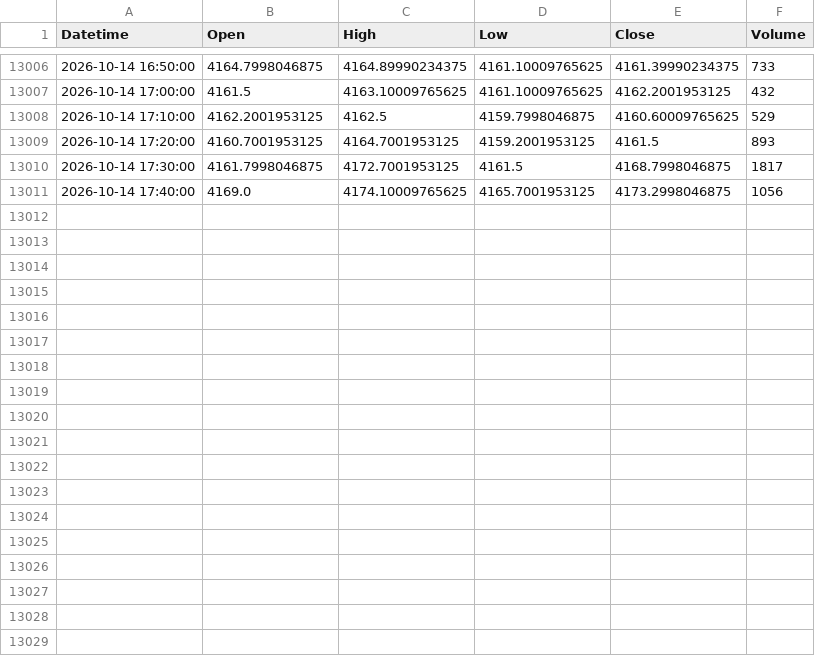
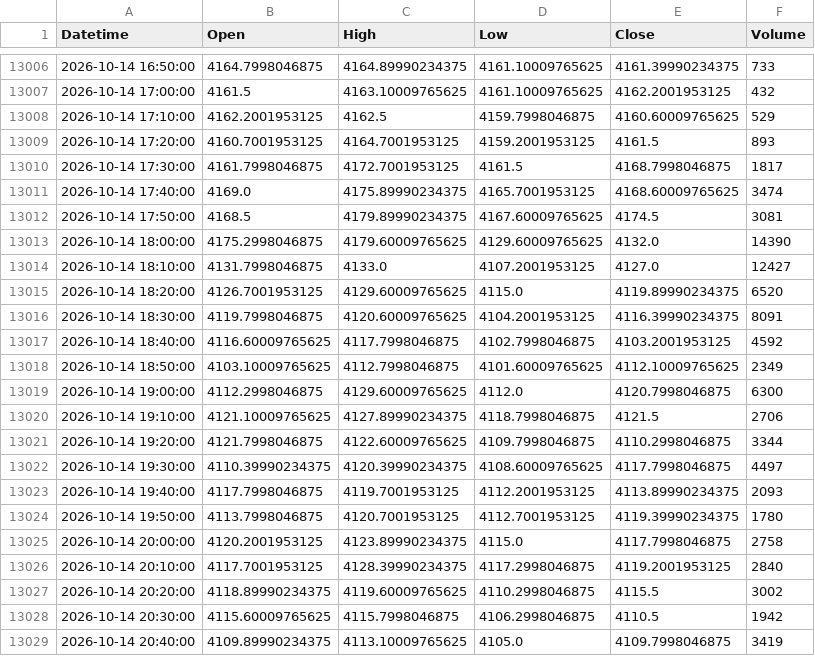
Before and after one commit to shikerkattiyar11-debug/xauusd-gold-data, a CSV file: data/xauusd_10m.csv, drawn as a sheet; only a part is shown, gaps mark what is left out; the diff covers the shown part only.

```diff
--- a/data/xauusd_10m.csv
+++ b/data/xauusd_10m.csv
@@ -13010,2 +13010,20 @@ Datetime,Open,High,Low,Close,Volume
 2026-10-14 17:30:00,4161.7998046875,4172.7001953125,4161.5,4168.7998046875,1817
-2026-10-14 17:40:00,4169.0,4174.10009765625,4165.7001953125,4173.2998046875,1056
+2026-10-14 17:40:00,4169.0,4175.89990234375,4165.7001953125,4168.60009765625,3474
+2026-10-14 17:50:00,4168.5,4179.89990234375,4167.60009765625,4174.5,3081
+2026-10-14 18:00:00,4175.2998046875,4179.60009765625,4129.60009765625,4132.0,14390
+2026-10-14 18:10:00,4131.7998046875,4133.0,4107.2001953125,4127.0,12427
+2026-10-14 18:20:00,4126.7001953125,4129.60009765625,4115.0,4119.89990234375,6520
+2026-10-14 18:30:00,4119.7998046875,4120.60009765625,4104.2001953125,4116.39990234375,8091
+2026-10-14 18:40:00,4116.60009765625,4117.7998046875,4102.7998046875,4103.2001953125,4592
+2026-10-14 18:50:00,4103.10009765625,4112.7998046875,4101.60009765625,4112.10009765625,2349
+2026-10-14 19:00:00,4112.2998046875,4129.60009765625,4112.0,4120.7998046875,6300
+2026-10-14 19:10:00,4121.10009765625,4127.89990234375,4118.7998046875,4121.5,2706
+2026-10-14 19:20:00,4121.7998046875,4122.60009765625,4109.7998046875,4110.2998046875,3344
+2026-10-14 19:30:00,4110.39990234375,4120.39990234375,4108.60009765625,4117.7998046875,4497
+2026-10-14 19:40:00,4117.7998046875,4119.7001953125,4112.2001953125,4113.89990234375,2093
+2026-10-14 19:50:00,4113.7998046875,4120.7001953125,4112.7001953125,4119.39990234375,1780
+2026-10-14 20:00:00,4120.2001953125,4123.89990234375,4115.0,4117.7998046875,2758
+2026-10-14 20:10:00,4117.7001953125,4128.39990234375,4117.2998046875,4119.2001953125,2840
+2026-10-14 20:20:00,4118.89990234375,4119.60009765625,4110.2998046875,4115.5,3002
+2026-10-14 20:30:00,4115.60009765625,4115.7998046875,4106.2998046875,4110.5,1942
+2026-10-14 20:40:00,4109.89990234375,4113.10009765625,4105.0,4109.7998046875,3419
```
Also changed, not shown: 12 added rows elsewhere in this file, data/xauusd_15m.csv, data/xauusd_1d.csv, 3 other files.
